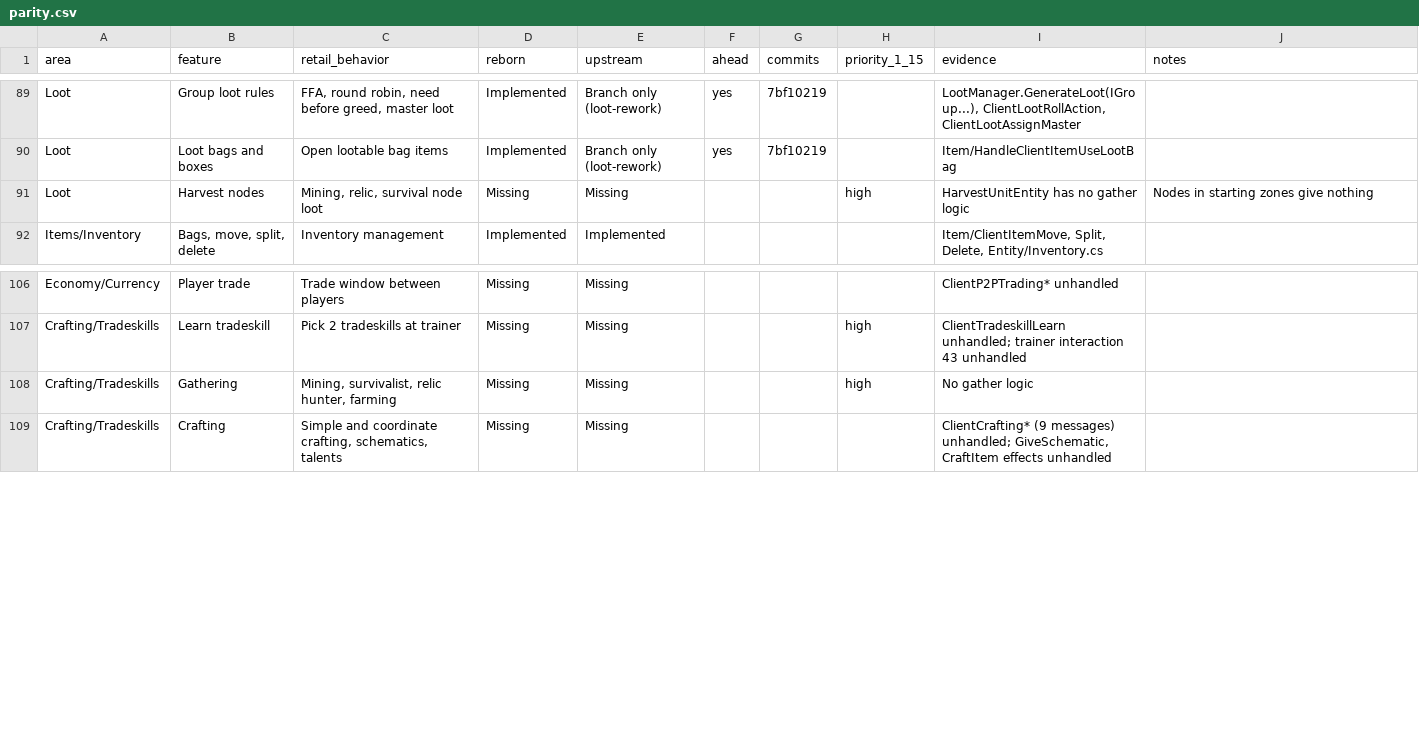
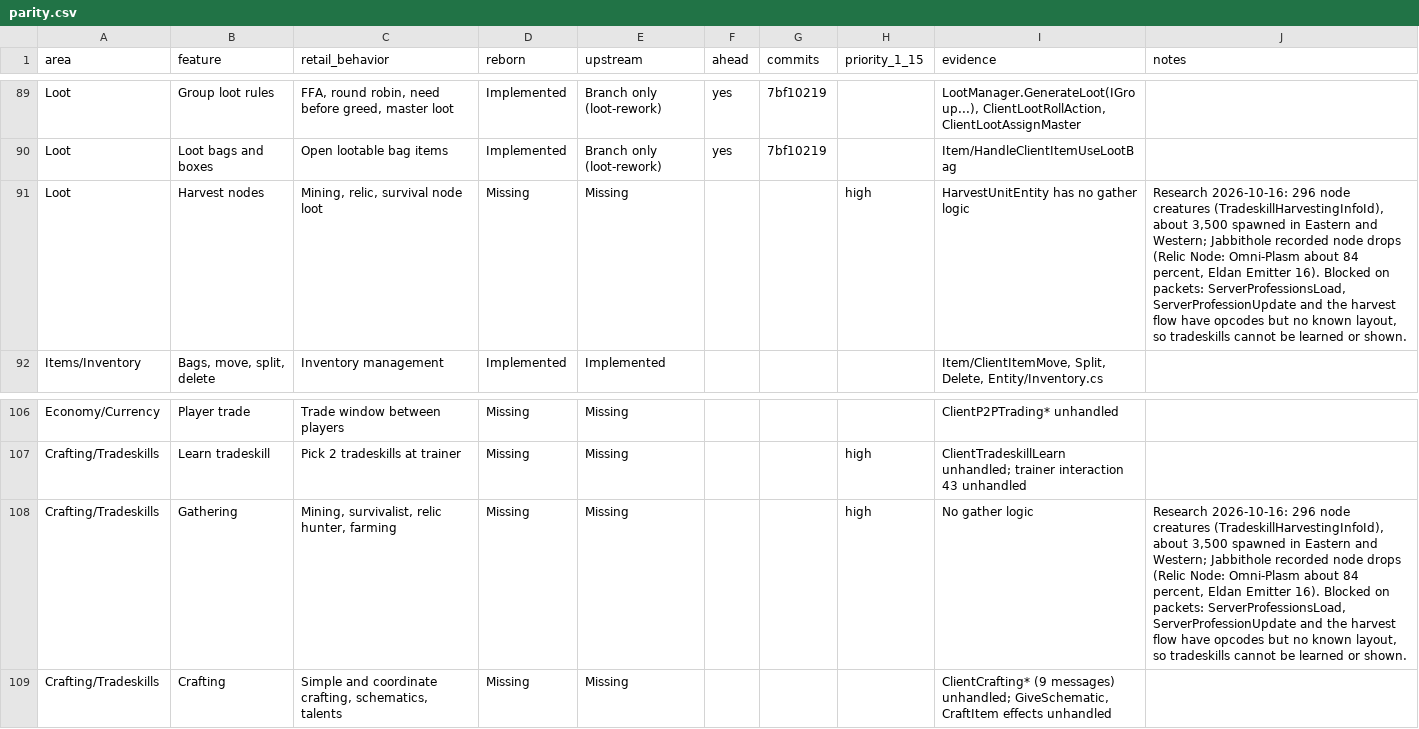
Before and after one commit to th3bluecarp/nexus-reborn, a CSV file: docs/reborn/parity.csv, drawn as a sheet; only a part is shown, gaps mark what is left out.

```diff
--- a/docs/reborn/parity.csv
+++ b/docs/reborn/parity.csv
@@ -90,3 +90,3 @@ Loot,Group loot rules,"FFA, round robin, need before greed, master loot",Impleme
 Loot,Loot bags and boxes,Open lootable bag items,Implemented,Branch only (loot-rework),yes,7bf10219,,Item/HandleClientItemUseLootBag,
-Loot,Harvest nodes,"Mining, relic, survival node loot",Missing,Missing,,,high,HarvestUnitEntity has no gather logic,Nodes in starting zones give nothing
+Loot,Harvest nodes,"Mining, relic, survival node loot",Missing,Missing,,,high,HarvestUnitEntity has no gather logic,"Research 2026-10-16: 296 node creatures (TradeskillHarvestingInfoId), about 3,500 spawned in Eastern and Western; Jabbithole recorded node drops (Relic Node: Omni-Plasm about 84 percent, Eldan Emitter 16). Blocked on packets: ServerProfessionsLoad, ServerProfessionUpdate and the harvest flow have opcodes but no known layout, so tradeskills cannot be learned or shown."
 Items/Inventory,"Bags, move, split, delete",Inventory management,Implemented,Implemented,,,,"Item/ClientItemMove, Split, Delete, Entity/Inventory.cs",
@@ -107,3 +107,3 @@ Economy/Currency,Player trade,Trade window between players,Missing,Missing,,,,Cl
 Crafting/Tradeskills,Learn tradeskill,Pick 2 tradeskills at trainer,Missing,Missing,,,high,ClientTradeskillLearn unhandled; trainer interaction 43 unhandled,
-Crafting/Tradeskills,Gathering,"Mining, survivalist, relic hunter, farming",Missing,Missing,,,high,No gather logic,
+Crafting/Tradeskills,Gathering,"Mining, survivalist, relic hunter, farming",Missing,Missing,,,high,No gather logic,"Research 2026-10-16: 296 node creatures (TradeskillHarvestingInfoId), about 3,500 spawned in Eastern and Western; Jabbithole recorded node drops (Relic Node: Omni-Plasm about 84 percent, Eldan Emitter 16). Blocked on packets: ServerProfessionsLoad, ServerProfessionUpdate and the harvest flow have opcodes but no known layout, so tradeskills cannot be learned or shown."
 Crafting/Tradeskills,Crafting,"Simple and coordinate crafting, schematics, talents",Missing,Missing,,,,"ClientCrafting* (9 messages) unhandled; GiveSchematic, CraftItem effects unhandled",
```
